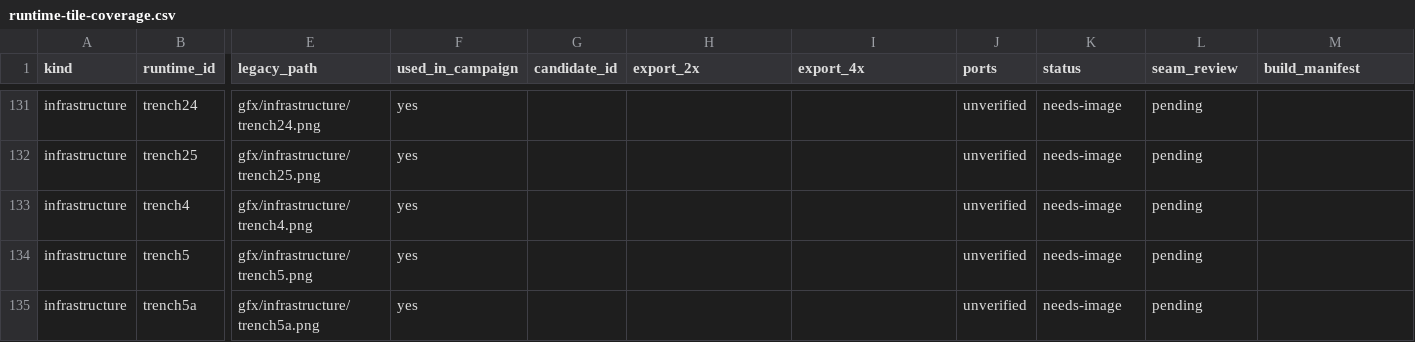
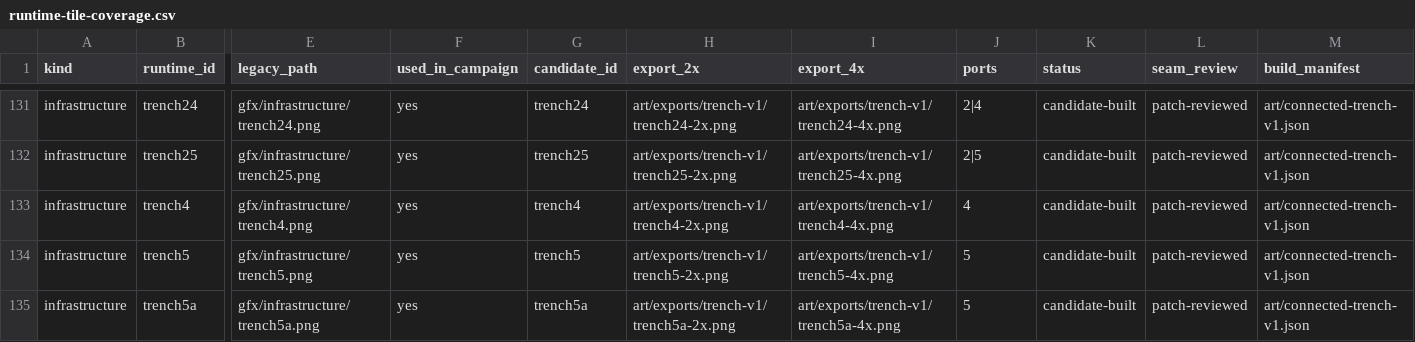
Before and after one commit to CWBudde/Historyline-1914-1918-remake, a CSV file: docs/art/runtime-tile-coverage.csv, drawn as a sheet; only a part is shown, gaps mark what is left out; the diff covers the shown part only; the diff names each change by its address in the sheet, - before the commit and + after, or states it on an @@ line.

```diff
--- a/docs/art/runtime-tile-coverage.csv
+++ b/docs/art/runtime-tile-coverage.csv
-G131 (candidate_id): (empty)
+G131 (candidate_id): trench24
-H131 (export_2x): (empty)
+H131 (export_2x): art/exports/trench-v1/trench24-2x.png
-I131 (export_4x): (empty)
+I131 (export_4x): art/exports/trench-v1/trench24-4x.png
-J131 (ports): unverified
+J131 (ports): 2|4
-K131:K135 (status): needs-image
+K131:K135 (status): candidate-built
-L131:L135 (seam_review): pending
+L131:L135 (seam_review): patch-reviewed
-M131:M135 (build_manifest): (empty)
+M131:M135 (build_manifest): art/connected-trench-v1.json
-G132 (candidate_id): (empty)
+G132 (candidate_id): trench25
-H132 (export_2x): (empty)
+H132 (export_2x): art/exports/trench-v1/trench25-2x.png
-I132 (export_4x): (empty)
+I132 (export_4x): art/exports/trench-v1/trench25-4x.png
-J132 (ports): unverified
+J132 (ports): 2|5
-G133 (candidate_id): (empty)
+G133 (candidate_id): trench4
-H133 (export_2x): (empty)
+H133 (export_2x): art/exports/trench-v1/trench4-2x.png
-I133 (export_4x): (empty)
+I133 (export_4x): art/exports/trench-v1/trench4-4x.png
-J133 (ports): unverified
+J133 (ports): 4
-G134 (candidate_id): (empty)
+G134 (candidate_id): trench5
-H134 (export_2x): (empty)
+H134 (export_2x): art/exports/trench-v1/trench5-2x.png
-I134 (export_4x): (empty)
+I134 (export_4x): art/exports/trench-v1/trench5-4x.png
-J134:J135 (ports): unverified
+J134:J135 (ports): 5
-G135 (candidate_id): (empty)
+G135 (candidate_id): trench5a
-H135 (export_2x): (empty)
+H135 (export_2x): art/exports/trench-v1/trench5a-2x.png
-I135 (export_4x): (empty)
+I135 (export_4x): art/exports/trench-v1/trench5a-4x.png
```
Also changed, not shown: 49 edited cells elsewhere in this file, 57 other files.
